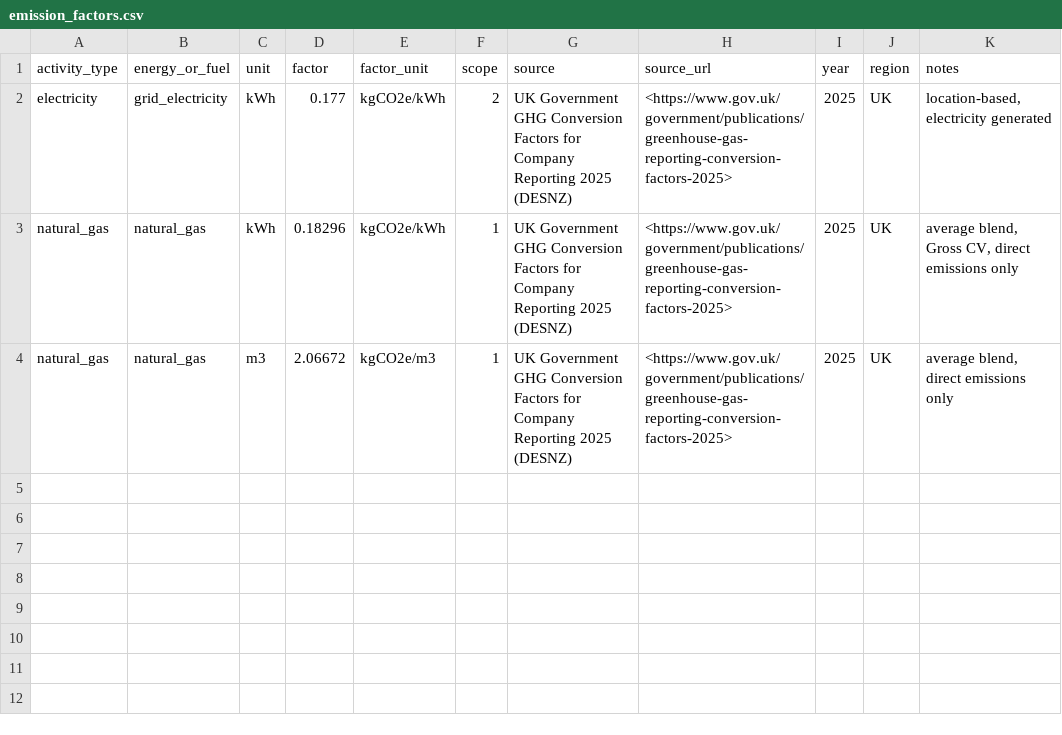
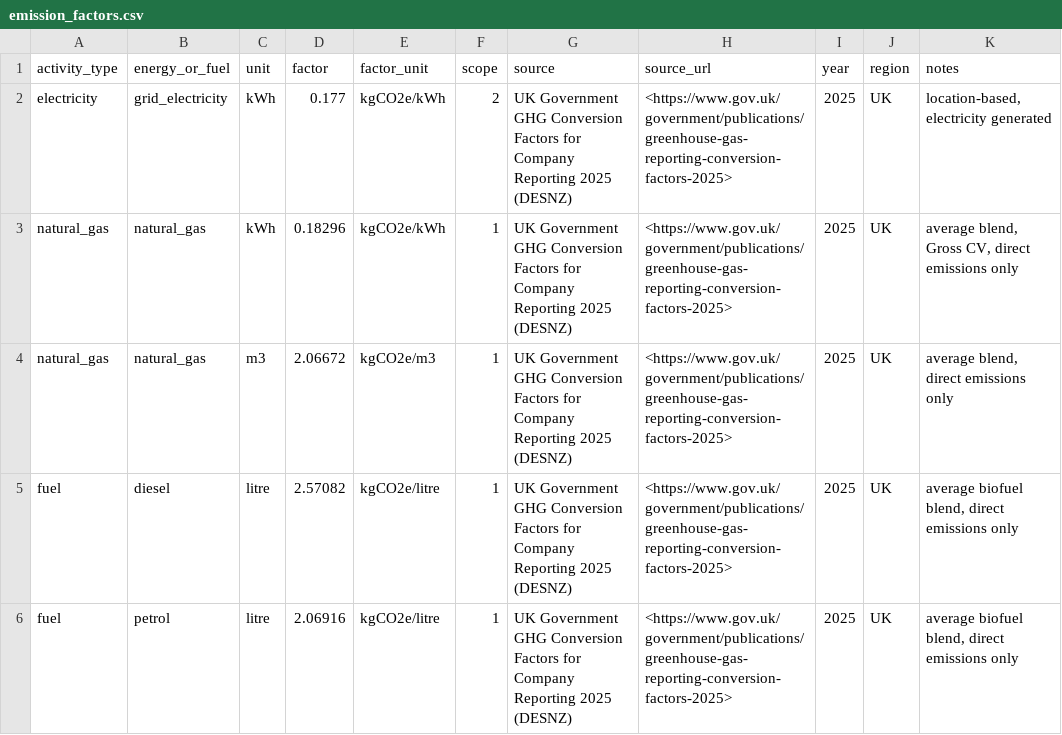
Before and after one commit to tugcetimur/invoice-to-emissions, a CSV file: data/emission_factors.csv, drawn as a sheet; the diff names each change by its address in the sheet, - before the commit and + after, or states it on an @@ line.

Commit message:
Add emission factor table and basic test

```diff
--- a/data/emission_factors.csv
+++ b/data/emission_factors.csv
+row 5: fuel | diesel | litre | 2.57082 | kgCO2e/litre | 1 | UK Government GHG Conversion Factors for Company Reporting 2025 (DESNZ) | <https://www.gov.uk/government/publications/greenhouse-gas-reporting-conversion-factors-2025> | 2025 | UK | average biofuel blend, direct emissions only
+row 6: fuel | petrol | litre | 2.06916 | kgCO2e/litre | 1 | UK Government GHG Conversion Factors for Company Reporting 2025 (DESNZ) | <https://www.gov.uk/government/publications/greenhouse-gas-reporting-conversion-factors-2025> | 2025 | UK | average biofuel blend, direct emissions only
```
